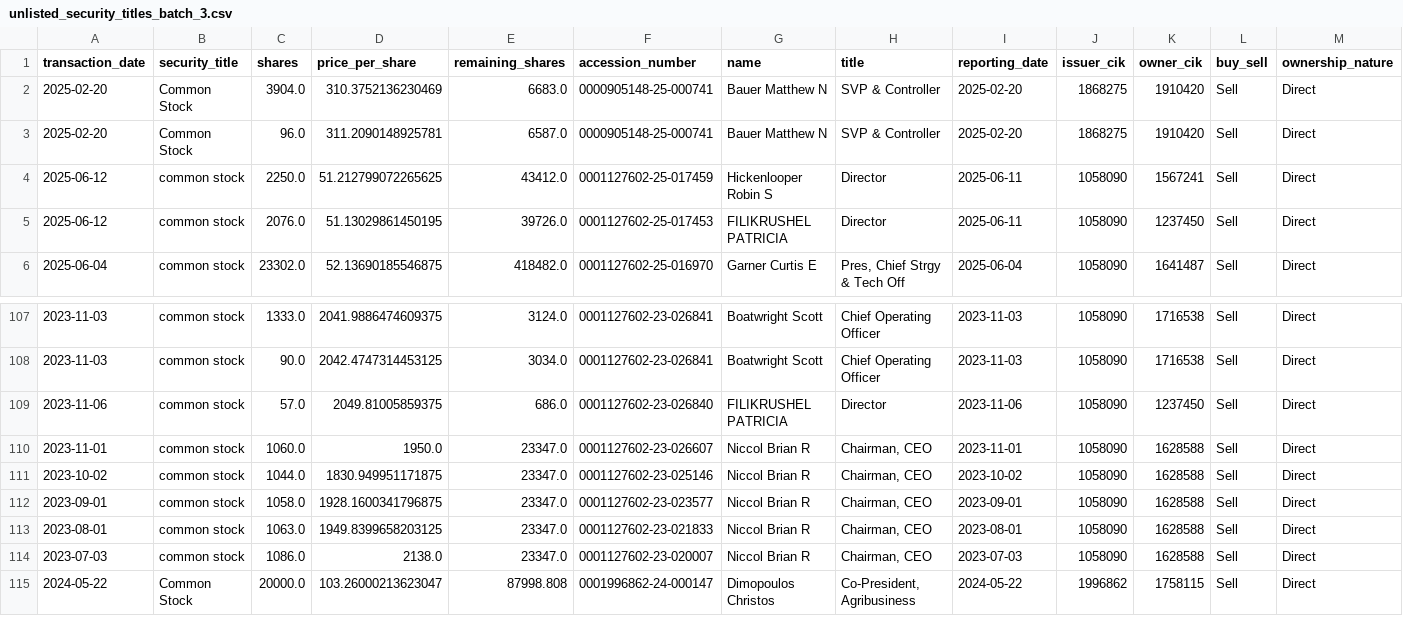
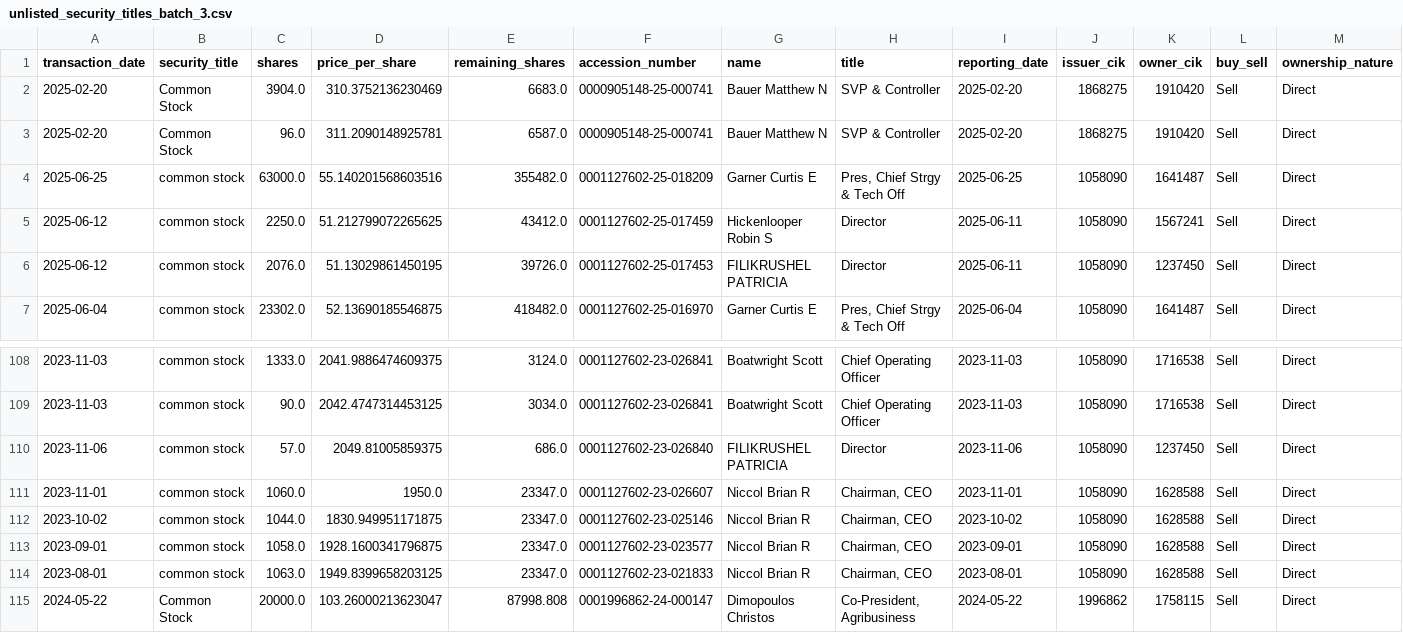
Before and after one commit to supertypeai/sectors_us_insider_trading, a CSV file: unlisted_security_titles_batch_3.csv, drawn as a sheet; only a part is shown, gaps mark what is left out; removed rows and columns are numbered as before the commit, all else as after; rows hold the shown columns only; the diff names each change by its address in the sheet, - before the commit and + after, or states it on an @@ line.

```diff
--- a/unlisted_security_titles_batch_3.csv
+++ b/unlisted_security_titles_batch_3.csv
+row 4: 2025-06-25 | common stock | 63000.0 | 55.140201568603516 | 355482.0 | 0001127602-25-018209 | Garner Curtis E | Pres, Chief Strgy & Tech Off | 2025-06-25 | 1058090 | 1641487 | Sell | Direct
-row 114: 2023-07-03 | common stock | 1086.0 | 2138.0 | 23347.0 | 0001127602-23-020007 | Niccol Brian R | Chairman, CEO | 2023-07-03 | 1058090 | 1628588 | Sell | Direct
```
